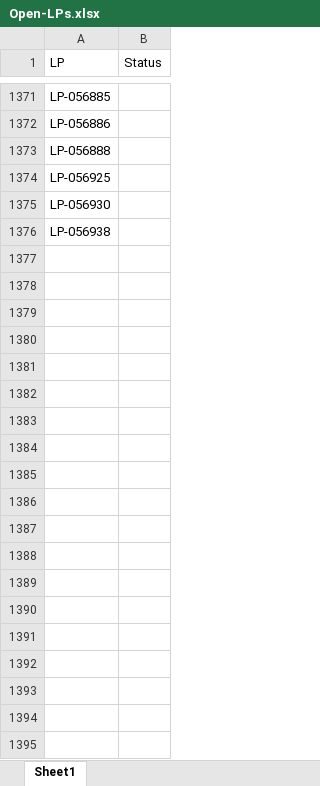
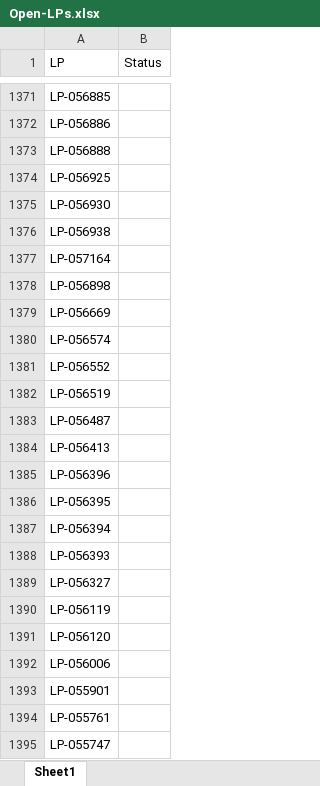
Before and after one commit to JoviOakz/PyAutomateSAP, an Excel workbook: 99 - Excels/Open-LPs.xlsx, sheet Sheet1, drawn as a sheet; only a part is shown, gaps mark what is left out; values as stored, in another font and other column widths than the file's, no borders; the diff covers the shown part only; the diff names each change by its address in the sheet, - before the commit and + after, or states it on an @@ line.

Commit message:
feat: data upd

```diff
--- a/99 - Excels/Open-LPs.xlsx (sheet Sheet1)
+++ b/99 - Excels/Open-LPs.xlsx (sheet Sheet1)
+row 1377: LP-057164
+row 1378: LP-056898
+row 1379: LP-056669
+row 1380: LP-056574
+row 1381: LP-056552
+row 1382: LP-056519
+row 1383: LP-056487
+row 1384: LP-056413
+row 1385: LP-056396
+row 1386: LP-056395
+row 1387: LP-056394
+row 1388: LP-056393
+row 1389: LP-056327
+row 1390: LP-056119
+row 1391: LP-056120
+row 1392: LP-056006
+row 1393: LP-055901
+row 1394: LP-055761
+row 1395: LP-055747
```
Also changed, not shown: 549 added rows elsewhere in this sheet, 99 - Excels/Open-LPs - deitado.xlsx, 99 - Excels/Open-LPs - pé.xlsx, 13 other files.
